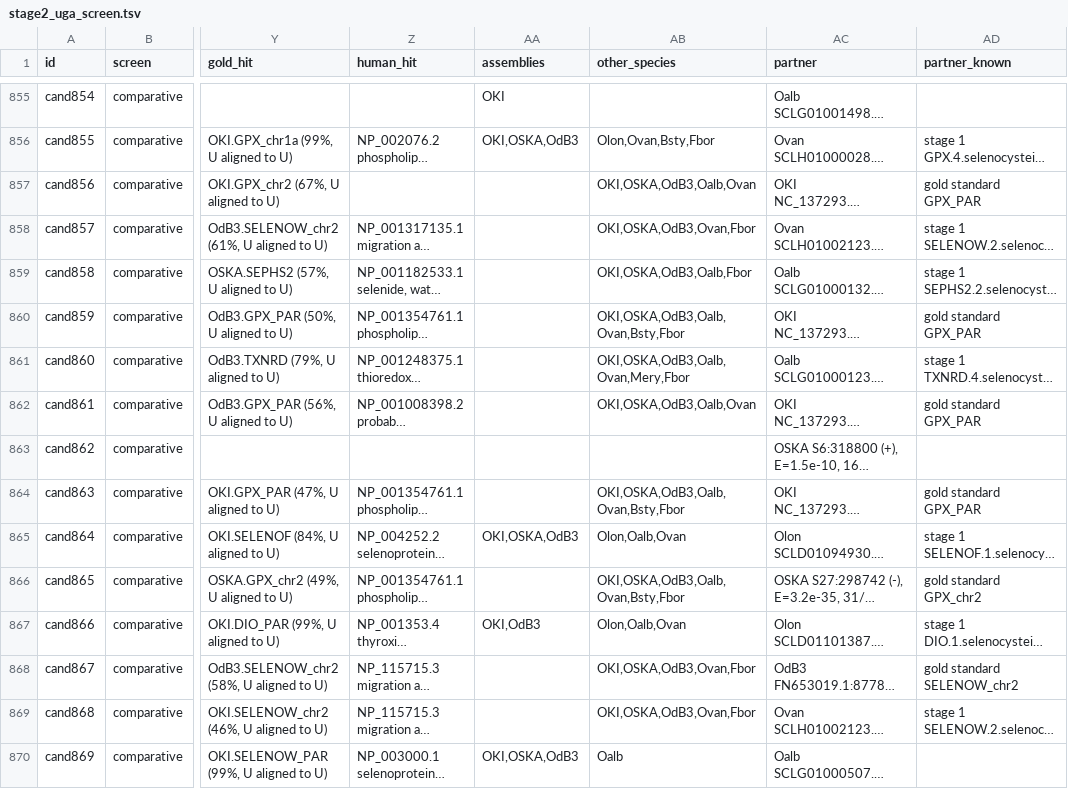
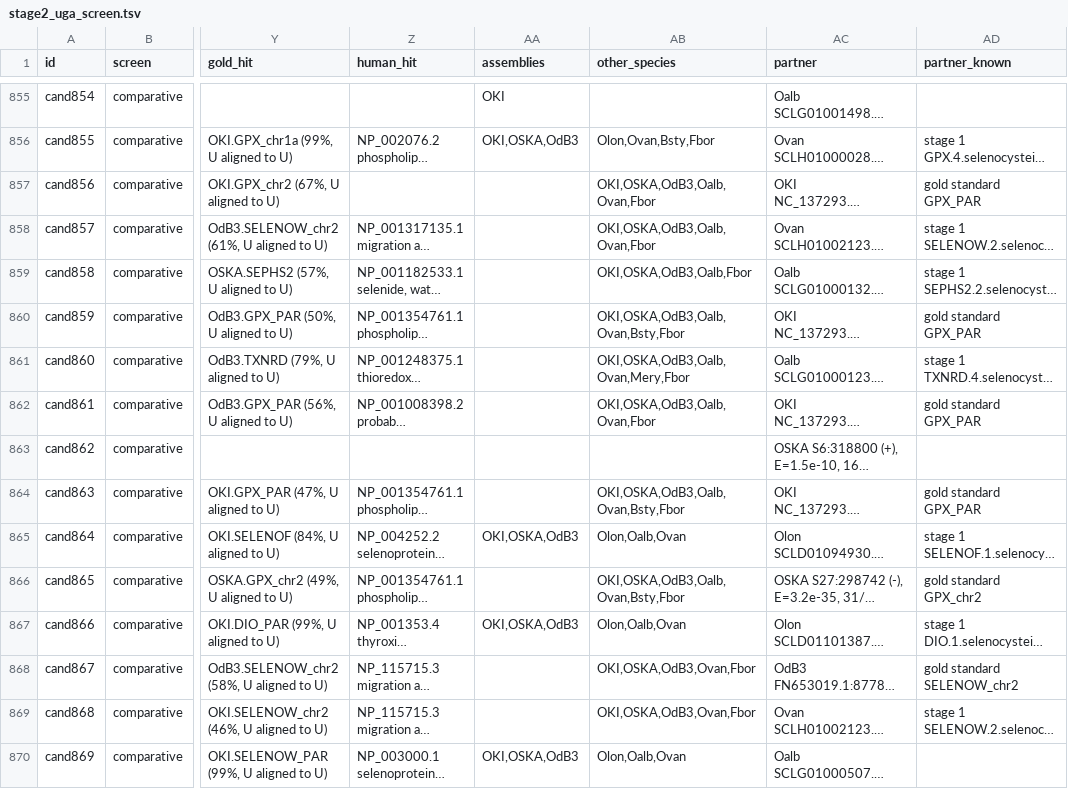
Before and after one commit to oist/LuscombeU_Oikopleura_Selenoproteins, a TSV file: results/tables/stage2_uga_screen.tsv, drawn as a sheet; only a part is shown, gaps mark what is left out; long unchanged cells end in …; the diff covers the shown part only; the diff names each change by its address in the sheet, - before the commit and + after, or states it on an @@ line.

```diff
--- a/results/tables/stage2_uga_screen.tsv
+++ b/results/tables/stage2_uga_screen.tsv
-AB857 (other_species): OKI,OSKA,OdB3,Oalb,Ovan
+AB857 (other_species): OKI,OSKA,OdB3,Oalb,Ovan,Fbor
-AB858 (other_species): OKI,OSKA,OdB3,Ovan,Fbor
+AB858 (other_species): OKI,OSKA,OdB3,Oalb,Ovan,Fbor
-AB862 (other_species): OKI,OSKA,OdB3,Oalb,Ovan
+AB862 (other_species): OKI,OSKA,OdB3,Oalb,Ovan,Fbor
-AA867 (assemblies): OKI,OdB3
+AA867 (assemblies): OKI,OSKA,OdB3
-AB870 (other_species): Oalb
+AB870 (other_species): Olon,Oalb,Ovan
```
Also changed, not shown: 186 edited cells elsewhere in this file, results/tables/stage2_uga_screen_summary.tsv.
